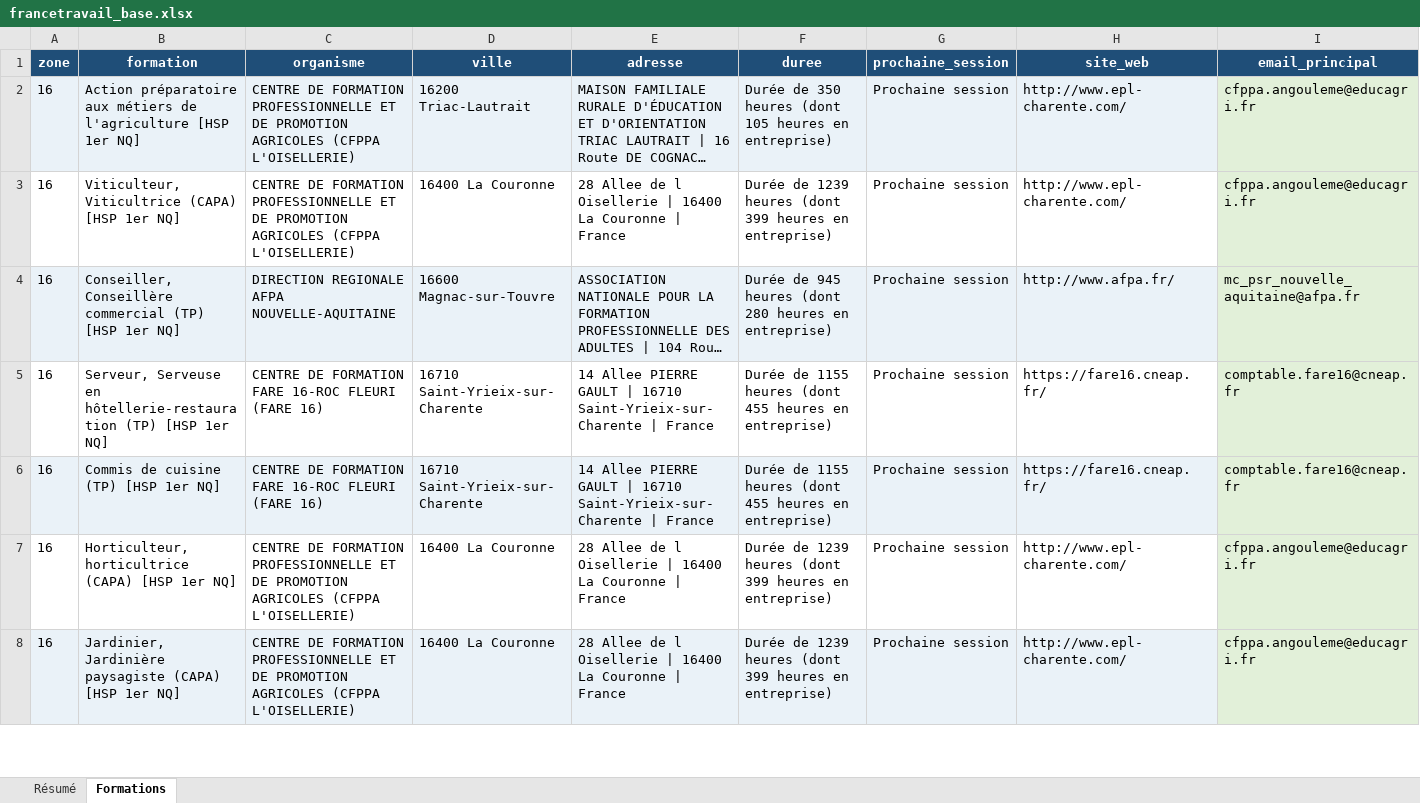
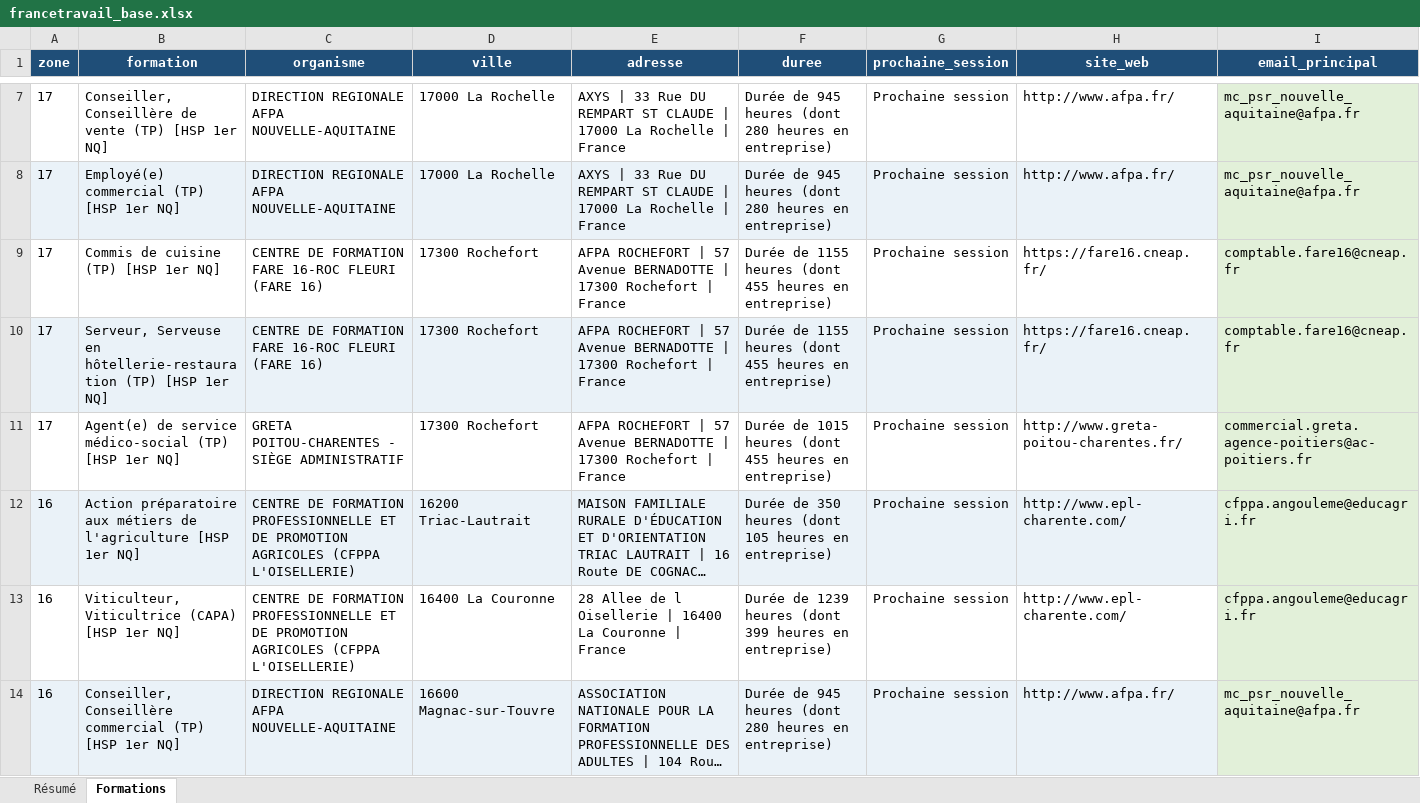
Before and after one commit to romtaug2/SupportAI-Emailing, an Excel workbook: exports/france_travail/francetravail_base.xlsx, sheet Formations, drawn as a sheet; only a part is shown, gaps mark what is left out; the shorter side is filled out with more unchanged rows; long unchanged cells end in …; values as stored, in another font and other column widths than the file's, no borders; table styles not drawn; rows hold the shown columns only; the diff covers the shown part only; the diff names each change by its address in the sheet, - before the commit and + after, or states it on an @@ line.

Commit message:
🔪 Slice france_travail 2026-07-29

```diff
--- a/exports/france_travail/francetravail_base.xlsx (sheet Formations)
+++ b/exports/france_travail/francetravail_base.xlsx (sheet Formations)
+row 7: 17 | Conseiller, Conseillère de vente (TP) [HSP 1er NQ] | DIRECTION REGIONALE AFPA NOUVELLE-AQUITAINE | 17000 La Rochelle | AXYS | 33 Rue DU REMPART ST CLAUDE | 17000 La Rochelle | France | Durée de 945 heures (dont 280 heures en entreprise) | Prochaine session | http://www.afpa.fr/ | mc_psr_nouvelle_aquitaine@afpa.fr
+row 8: 17 | Employé(e) commercial (TP) [HSP 1er NQ] | DIRECTION REGIONALE AFPA NOUVELLE-AQUITAINE | 17000 La Rochelle | AXYS | 33 Rue DU REMPART ST CLAUDE | 17000 La Rochelle | France | Durée de 945 heures (dont 280 heures en entreprise) | Prochaine session | http://www.afpa.fr/ | mc_psr_nouvelle_aquitaine@afpa.fr
+row 9: 17 | Commis de cuisine (TP) [HSP 1er NQ] | CENTRE DE FORMATION FARE 16-ROC FLEURI (FARE 16) | 17300 Rochefort | AFPA ROCHEFORT | 57 Avenue BERNADOTTE | 17300 Rochefort | France | Durée de 1155 heures (dont 455 heures en entreprise) | Prochaine session | https://fare16.cneap.fr/ | comptable.fare16@cneap.fr
+row 10: 17 | Serveur, Serveuse en hôtellerie-restauration (TP) [HSP 1er NQ] | CENTRE DE FORMATION FARE 16-ROC FLEURI (FARE 16) | 17300 Rochefort | AFPA ROCHEFORT | 57 Avenue BERNADOTTE | 17300 Rochefort | France | Durée de 1155 heures (dont 455 heures en entreprise) | Prochaine session | https://fare16.cneap.fr/ | comptable.fare16@cneap.fr
+row 11: 17 | Agent(e) de service médico-social (TP) [HSP 1er NQ] | GRETA POITOU-CHARENTES - SIÈGE ADMINISTRATIF | 17300 Rochefort | AFPA ROCHEFORT | 57 Avenue BERNADOTTE | 17300 Rochefort | France | Durée de 1015 heures (dont 455 heures en entreprise) | Prochaine session | http://www.greta-poitou-charentes.fr/ | commercial.greta.agence-poitiers@ac-poitiers.fr
```
Also changed, not shown: 5 added rows elsewhere in this sheet, sheet Résumé, 4 other files.
